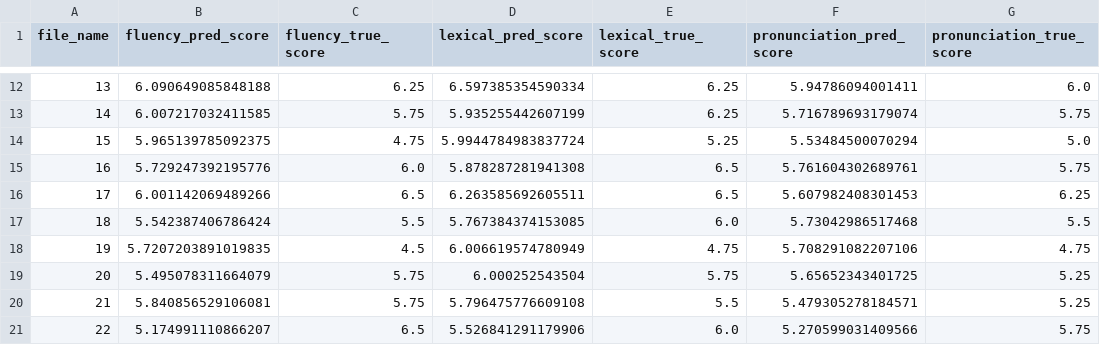
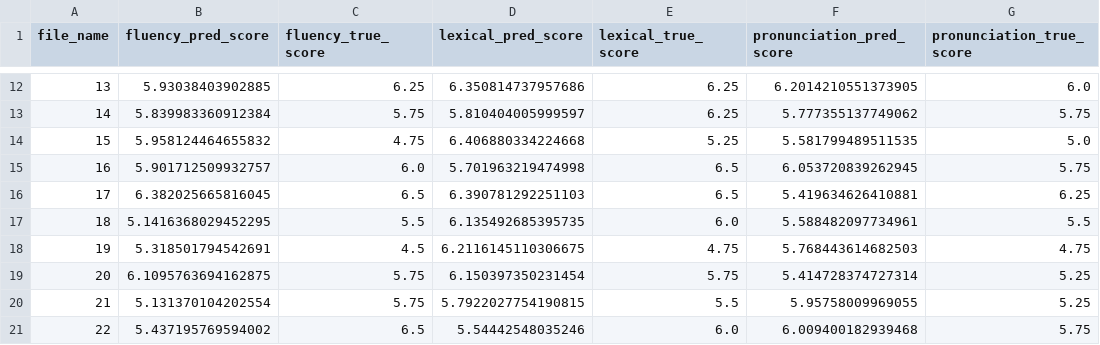
Before and after one commit to bachtuocluoi/AFAS-Whisper-Feedback, a CSV file: AFAS-Whisper-Feedback-main/outputs/catboost_predictions_wide_all_targets.csv, drawn as a sheet; only a part is shown, gaps mark what is left out; the diff covers the shown part only; the diff names each change by its address in the sheet, - before the commit and + after, or states it on an @@ line.

```diff
--- a/AFAS-Whisper-Feedback-main/outputs/catboost_predictions_wide_all_targets.csv
+++ b/AFAS-Whisper-Feedback-main/outputs/catboost_predictions_wide_all_targets.csv
-B12 (fluency_pred_score): 6.090649085848188
+B12 (fluency_pred_score): 5.93038403902885
-D12 (lexical_pred_score): 6.597385354590334
+D12 (lexical_pred_score): 6.350814737957686
-F12 (pronunciation_pred_score): 5.94786094001411
+F12 (pronunciation_pred_score): 6.2014210551373905
-B13 (fluency_pred_score): 6.007217032411585
+B13 (fluency_pred_score): 5.839983360912384
-D13 (lexical_pred_score): 5.935255442607199
+D13 (lexical_pred_score): 5.810404005999597
-F13 (pronunciation_pred_score): 5.716789693179074
+F13 (pronunciation_pred_score): 5.777355137749062
-B14 (fluency_pred_score): 5.965139785092375
+B14 (fluency_pred_score): 5.958124464655832
-D14 (lexical_pred_score): 5.9944784983837724
+D14 (lexical_pred_score): 6.406880334224668
-F14 (pronunciation_pred_score): 5.53484500070294
+F14 (pronunciation_pred_score): 5.581799489511535
-B15 (fluency_pred_score): 5.729247392195776
+B15 (fluency_pred_score): 5.901712509932757
-D15 (lexical_pred_score): 5.878287281941308
+D15 (lexical_pred_score): 5.701963219474998
-F15 (pronunciation_pred_score): 5.761604302689761
+F15 (pronunciation_pred_score): 6.053720839262945
-B16 (fluency_pred_score): 6.001142069489266
+B16 (fluency_pred_score): 6.382025665816045
-D16 (lexical_pred_score): 6.263585692605511
+D16 (lexical_pred_score): 6.390781292251103
-F16 (pronunciation_pred_score): 5.607982408301453
+F16 (pronunciation_pred_score): 5.419634626410881
-B17 (fluency_pred_score): 5.542387406786424
+B17 (fluency_pred_score): 5.1416368029452295
-D17 (lexical_pred_score): 5.767384374153085
+D17 (lexical_pred_score): 6.135492685395735
-F17 (pronunciation_pred_score): 5.73042986517468
+F17 (pronunciation_pred_score): 5.588482097734961
-B18 (fluency_pred_score): 5.7207203891019835
+B18 (fluency_pred_score): 5.318501794542691
-D18 (lexical_pred_score): 6.006619574780949
+D18 (lexical_pred_score): 6.2116145110306675
-F18 (pronunciation_pred_score): 5.708291082207106
+F18 (pronunciation_pred_score): 5.768443614682503
-B19 (fluency_pred_score): 5.495078311664079
+B19 (fluency_pred_score): 6.1095763694162875
-D19 (lexical_pred_score): 6.000252543504
+D19 (lexical_pred_score): 6.150397350231454
-F19 (pronunciation_pred_score): 5.65652343401725
+F19 (pronunciation_pred_score): 5.414728374727314
-B20 (fluency_pred_score): 5.840856529106081
+B20 (fluency_pred_score): 5.131370104202554
-D20 (lexical_pred_score): 5.796475776609108
+D20 (lexical_pred_score): 5.7922027754190815
-F20 (pronunciation_pred_score): 5.479305278184571
+F20 (pronunciation_pred_score): 5.95758009969055
-B21 (fluency_pred_score): 5.174991110866207
+B21 (fluency_pred_score): 5.437195769594002
-D21 (lexical_pred_score): 5.526841291179906
+D21 (lexical_pred_score): 5.54442548035246
-F21 (pronunciation_pred_score): 5.270599031409566
+F21 (pronunciation_pred_score): 6.009400182939468
```
Also changed, not shown: 129 edited cells elsewhere in this file, AFAS-Whisper-Feedback-main/catboost_info/time_left.tsv, AFAS-Whisper-Feedback-main/outputs/catboost_cv_metrics_all_targets.csv, 17 other files.
